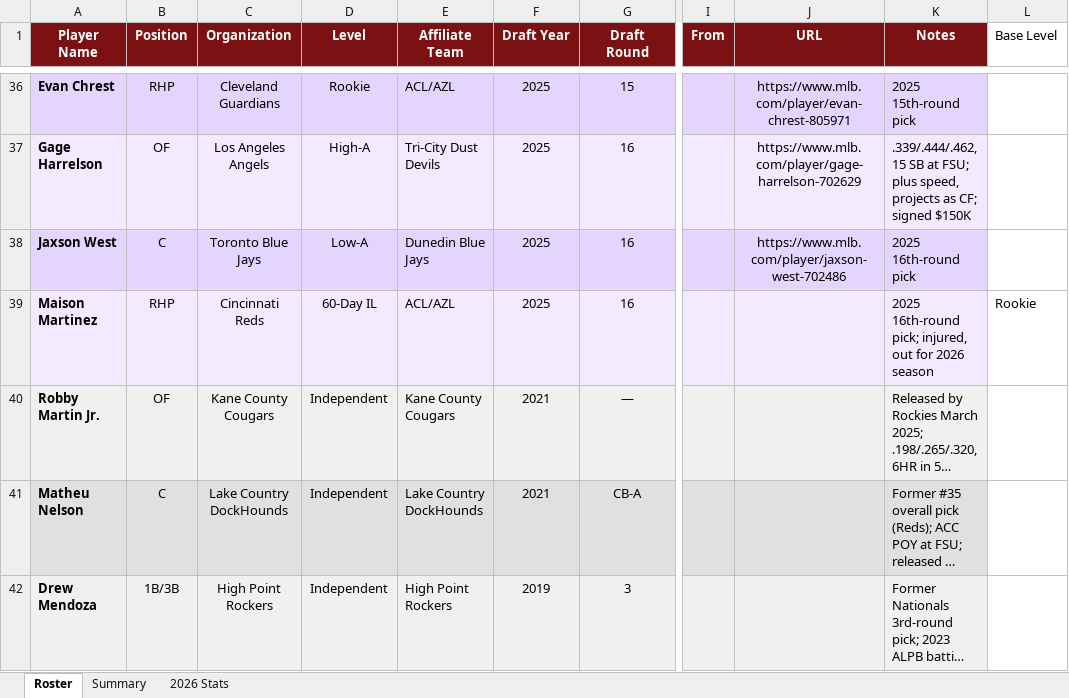
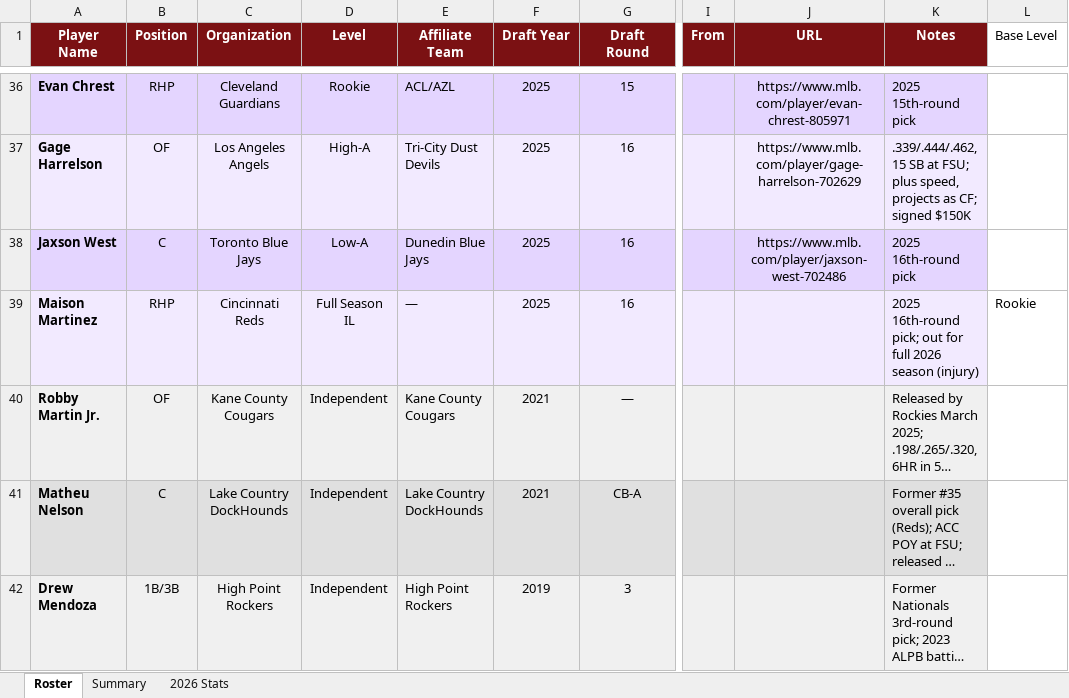
Before and after one commit to JohnVNoles/noles-in-the-show, an Excel workbook: noles_in_the_pros.xlsx, sheet Roster, drawn as a sheet; only a part is shown, gaps mark what is left out; long unchanged cells end in …; values as stored, in another font and other column widths than the file's, no borders; the diff names each change by its address in the sheet, - before the commit and + after, or states it on an @@ line.

```diff
--- a/noles_in_the_pros.xlsx (sheet Roster)
+++ b/noles_in_the_pros.xlsx (sheet Roster)
-D39 (Level): 60-Day IL
+D39 (Level): Full Season IL
-E39 (Affiliate Team): ACL/AZL
+E39 (Affiliate Team): —
-K39 (Notes): …16th-round pick; injured, out for 2026 season
+K39 (Notes): …16th-round pick; out for full 2026 season (injury)
```
Also changed, not shown: sheet 2026 Stats, 3 other files.
